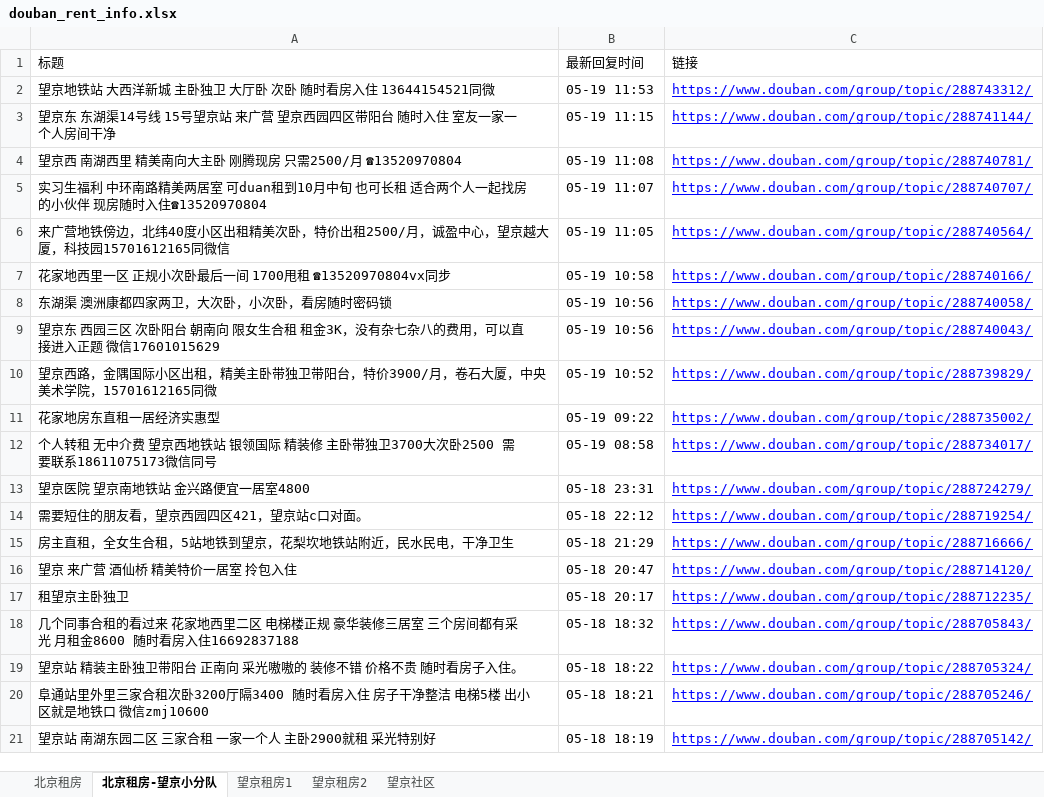
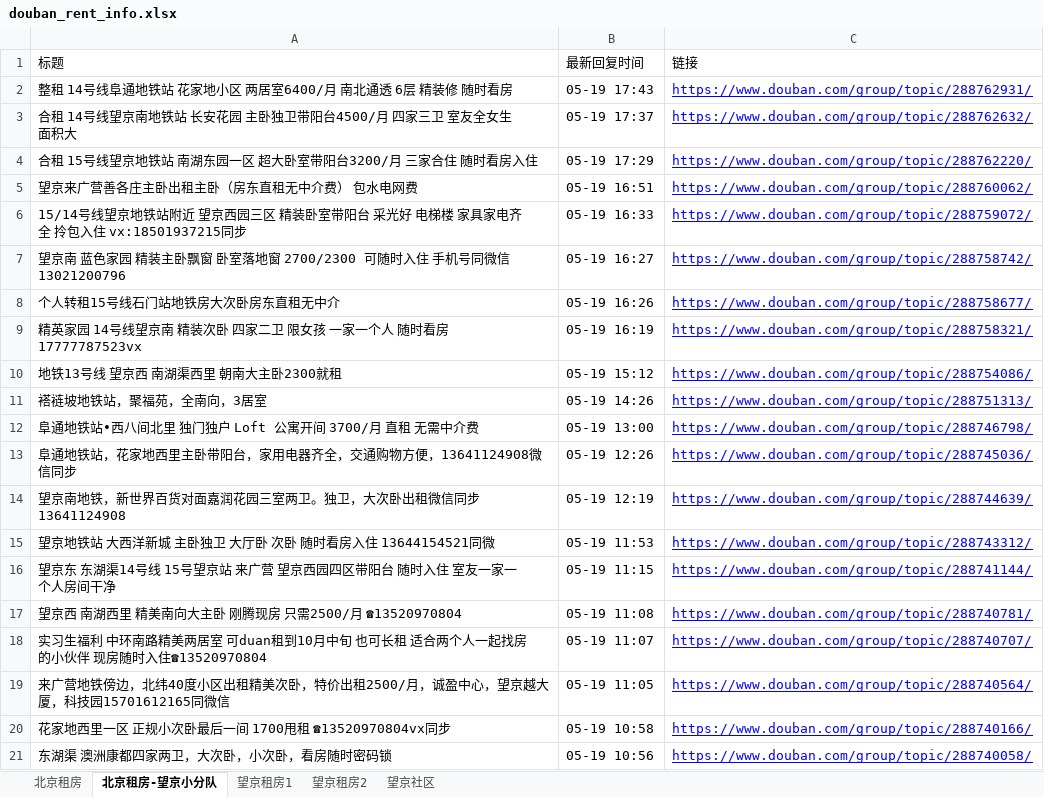
Before and after one commit to slzhang13/rent-info-crawler, an Excel workbook: douban_rent_info.xlsx, sheet 北京租房-望京小分队, drawn as a sheet; only a part is shown; the shorter side is filled out with more unchanged rows; values as stored, in another font and other column widths than the file's, no borders; the diff names each change by its address in the sheet, - before the commit and + after, or states it on an @@ line.

```diff
--- a/douban_rent_info.xlsx (sheet 北京租房-望京小分队)
+++ b/douban_rent_info.xlsx (sheet 北京租房-望京小分队)
+row 2: 整租 14号线阜通地铁站 花家地小区 两居室6400/月 南北通透 6层 精装修 随时看房 | 05-19 17:43 | https://www.douban.com/group/topic/288762931/
+row 3: 合租 14号线望京南地铁站 长安花园 主卧独卫带阳台4500/月 四家三卫 室友全女生 面积大 | 05-19 17:37 | https://www.douban.com/group/topic/288762632/
+row 4: 合租 15号线望京地铁站 南湖东园一区 超大卧室带阳台3200/月 三家合住 随时看房入住 | 05-19 17:29 | https://www.douban.com/group/topic/288762220/
+row 5: 望京来广营善各庄主卧出租主卧（房东直租无中介费） 包水电网费 | 05-19 16:51 | https://www.douban.com/group/topic/288760062/
+row 6: 15/14号线望京地铁站附近 望京西园三区 精装卧室带阳台 采光好 电梯楼 家具家电齐全 拎包入住 vx:18501937215同步 | 05-19 16:33 | https://www.douban.com/group/topic/288759072/
+row 7: 望京南 蓝色家园 精装主卧飘窗 卧室落地窗 2700/2300 可随时入住 手机号同微信13021200796 | 05-19 16:27 | https://www.douban.com/group/topic/288758742/
+row 8: 个人转租15号线石门站地铁房大次卧房东直租无中介 | 05-19 16:26 | https://www.douban.com/group/topic/288758677/
+row 9: 精英家园 14号线望京南 精装次卧 四家二卫 限女孩 一家一个人 随时看房17777787523vx | 05-19 16:19 | https://www.douban.com/group/topic/288758321/
+row 10: 地铁13号线 望京西 南湖渠西里 朝南大主卧2300就租 | 05-19 15:12 | https://www.douban.com/group/topic/288754086/
+row 11: 褡裢坡地铁站，聚福苑，全南向，3居室 | 05-19 14:26 | https://www.douban.com/group/topic/288751313/
+row 12: 阜通地铁站•西八间北里 独门独户 Loft 公寓开间 3700/月 直租 无需中介费 | 05-19 13:00 | https://www.douban.com/group/topic/288746798/
+row 13: 阜通地铁站，花家地西里主卧带阳台，家用电器齐全，交通购物方便，13641124908微信同步 | 05-19 12:26 | https://www.douban.com/group/topic/288745036/
+row 14: 望京南地铁，新世界百货对面嘉润花园三室两卫。独卫，大次卧出租微信同步13641124908 | 05-19 12:19 | https://www.douban.com/group/topic/288744639/
```
Also changed, not shown: sheet 北京租房, sheet 望京租房1, sheet 望京社区, sheet 望京租房2, 1 other file.
